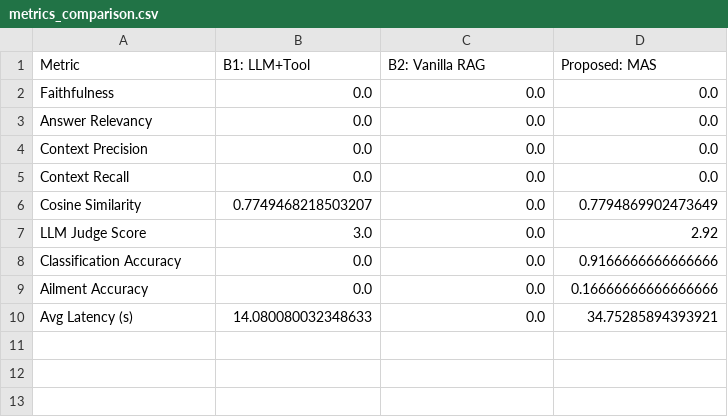
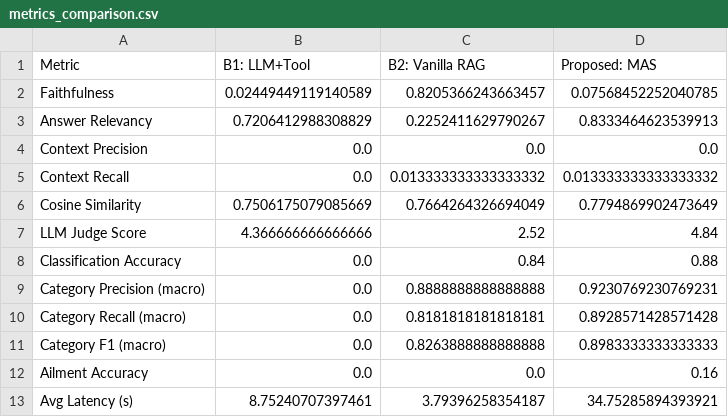
Before and after one commit to KuldeepXD/speech-agent, a CSV file: evaluation/results/metrics_comparison.csv, drawn as a sheet.

Commit message:
Completed Evaluation & Generatred Metrics + Reports

```diff
--- a/evaluation/results/metrics_comparison.csv
+++ b/evaluation/results/metrics_comparison.csv
@@ -1,10 +1,13 @@
 Metric,B1: LLM+Tool,B2: Vanilla RAG,Proposed: MAS
-Faithfulness,0.0,0.0,0.0
-Answer Relevancy,0.0,0.0,0.0
+Faithfulness,0.02449449119140589,0.8205366243663457,0.07568452252040785
+Answer Relevancy,0.7206412988308829,0.2252411629790267,0.8333464623539913
 Context Precision,0.0,0.0,0.0
-Context Recall,0.0,0.0,0.0
-Cosine Similarity,0.7749468218503207,0.0,0.7794869902473649
-LLM Judge Score,3.0,0.0,2.92
-Classification Accuracy,0.0,0.0,0.9166666666666666
-Ailment Accuracy,0.0,0.0,0.16666666666666666
-Avg Latency (s),14.080080032348633,0.0,34.75285894393921
+Context Recall,0.0,0.013333333333333332,0.013333333333333332
+Cosine Similarity,0.7506175079085669,0.7664264326694049,0.7794869902473649
+LLM Judge Score,4.366666666666666,2.52,4.84
+Classification Accuracy,0.0,0.84,0.88
+Category Precision (macro),0.0,0.8888888888888888,0.9230769230769231
+Category Recall (macro),0.0,0.8181818181818181,0.8928571428571428
+Category F1 (macro),0.0,0.8263888888888888,0.8983333333333333
+Ailment Accuracy,0.0,0.0,0.16
+Avg Latency (s),8.75240707397461,3.79396258354187,34.75285894393921
```
Also changed, not shown: 15 other files.
